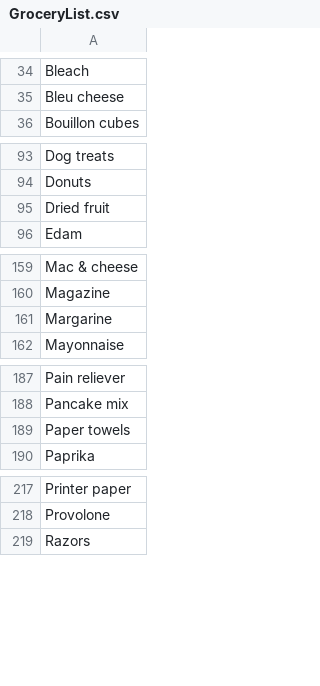
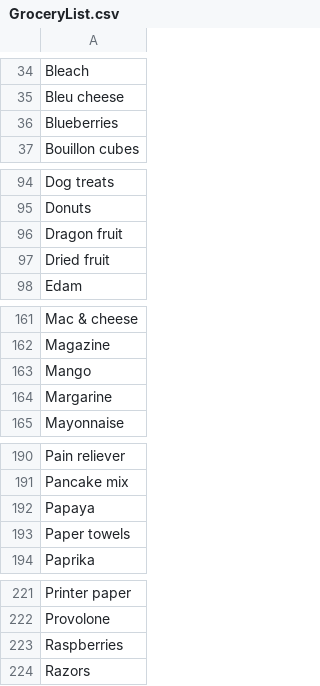
Before and after one commit to RealUglyDuck/https-github.com-RealUglyDuck-ListMaster, a CSV file: ListMaster/GroceryList.csv, drawn as a sheet; only a part is shown, gaps mark what is left out; the diff names each change by its address in the sheet, - before the commit and + after, or states it on an @@ line.

```diff
--- a/ListMaster/GroceryList.csv
+++ b/ListMaster/GroceryList.csv
+row 36: Blueberries
+row 96: Dragon fruit
+row 163: Mango
+row 192: Papaya
+row 223: Raspberries
```
Also changed, not shown: 9 other files.
